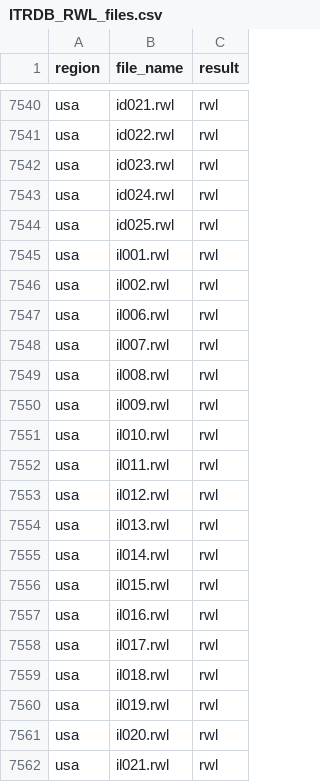
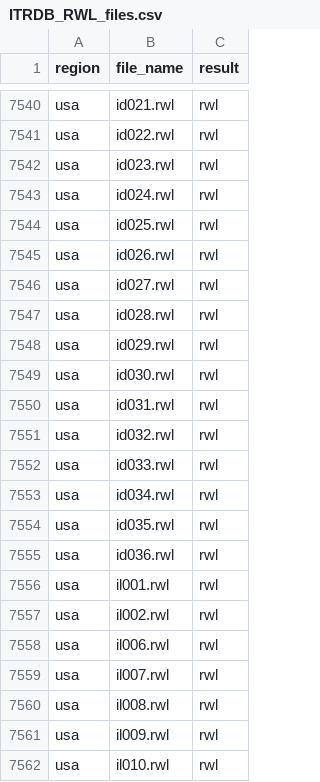
Before and after one commit to chguiterman/check-ITRDB, a CSV file: data/ITRDB_RWL_files.csv, drawn as a sheet; only a part is shown, gaps mark what is left out; the shorter side is filled out with more unchanged rows.

```diff
--- a/data/ITRDB_RWL_files.csv
+++ b/data/ITRDB_RWL_files.csv
@@ -7544,2 +7544,13 @@
 "usa","id025.rwl","rwl"
+"usa","id026.rwl","rwl"
+"usa","id027.rwl","rwl"
+"usa","id028.rwl","rwl"
+"usa","id029.rwl","rwl"
+"usa","id030.rwl","rwl"
+"usa","id031.rwl","rwl"
+"usa","id032.rwl","rwl"
+"usa","id033.rwl","rwl"
+"usa","id034.rwl","rwl"
+"usa","id035.rwl","rwl"
+"usa","id036.rwl","rwl"
 "usa","il001.rwl","rwl"
```
